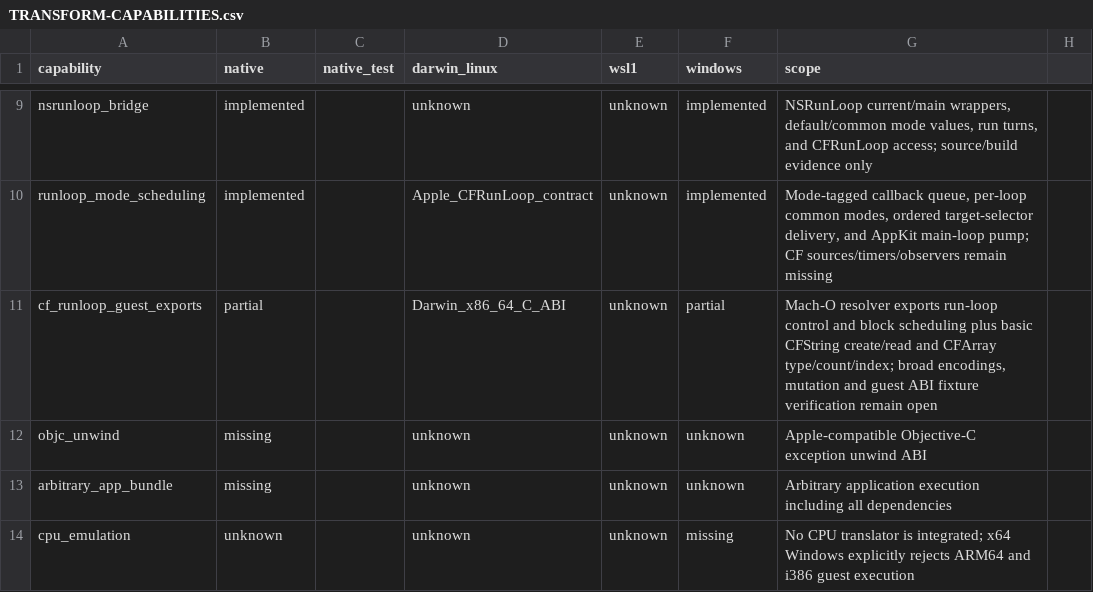
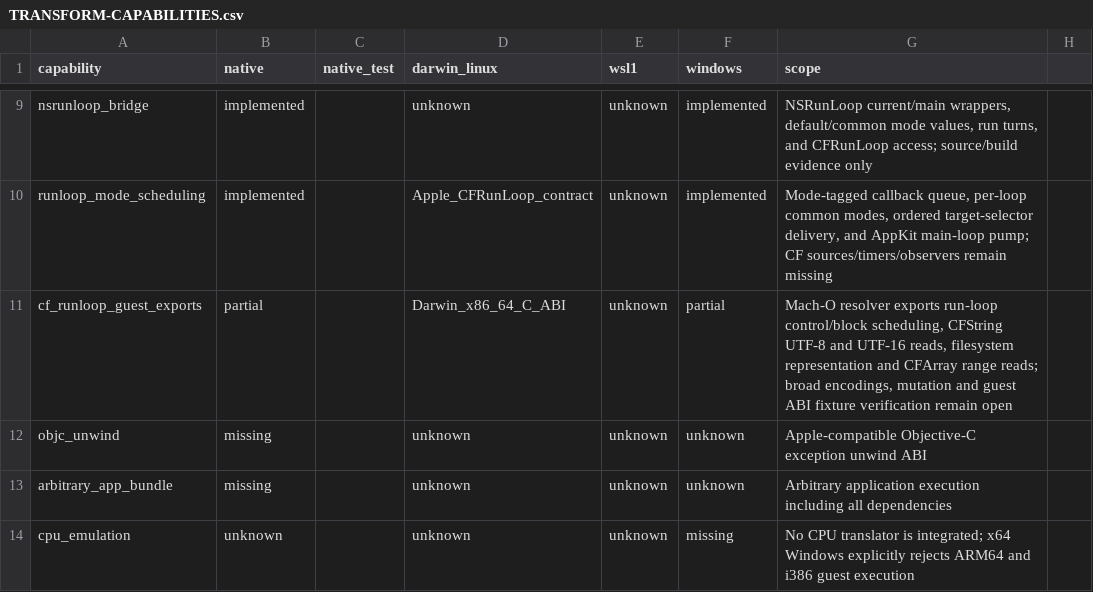
Before and after one commit to tarekwasfy01/Wintosh, a CSV file: docs/porting/TRANSFORM-CAPABILITIES.csv, drawn as a sheet; only a part is shown, gaps mark what is left out.

```diff
--- a/docs/porting/TRANSFORM-CAPABILITIES.csv
+++ b/docs/porting/TRANSFORM-CAPABILITIES.csv
@@ -10,3 +10,3 @@ nsrunloop_bridge,implemented,,unknown,unknown,implemented,"NSRunLoop current/mai
 runloop_mode_scheduling,implemented,,Apple_CFRunLoop_contract,unknown,implemented,"Mode-tagged callback queue, per-loop common modes, ordered target-selector delivery, and AppKit main-loop pump; CF sources/timers/observers remain missing"
-cf_runloop_guest_exports,partial,,Darwin_x86_64_C_ABI,unknown,partial,"Mach-O resolver exports run-loop control and block scheduling plus basic CFString create/read and CFArray type/count/index; broad encodings, mutation and guest ABI fixture verification remain open"
+cf_runloop_guest_exports,partial,,Darwin_x86_64_C_ABI,unknown,partial,"Mach-O resolver exports run-loop control/block scheduling, CFString UTF-8 and UTF-16 reads, filesystem representation and CFArray range reads; broad encodings, mutation and guest ABI fixture verification remain open"
 objc_unwind,missing,,unknown,unknown,unknown,Apple-compatible Objective-C exception unwind ABI
```
Also changed, not shown: 3 other files.
